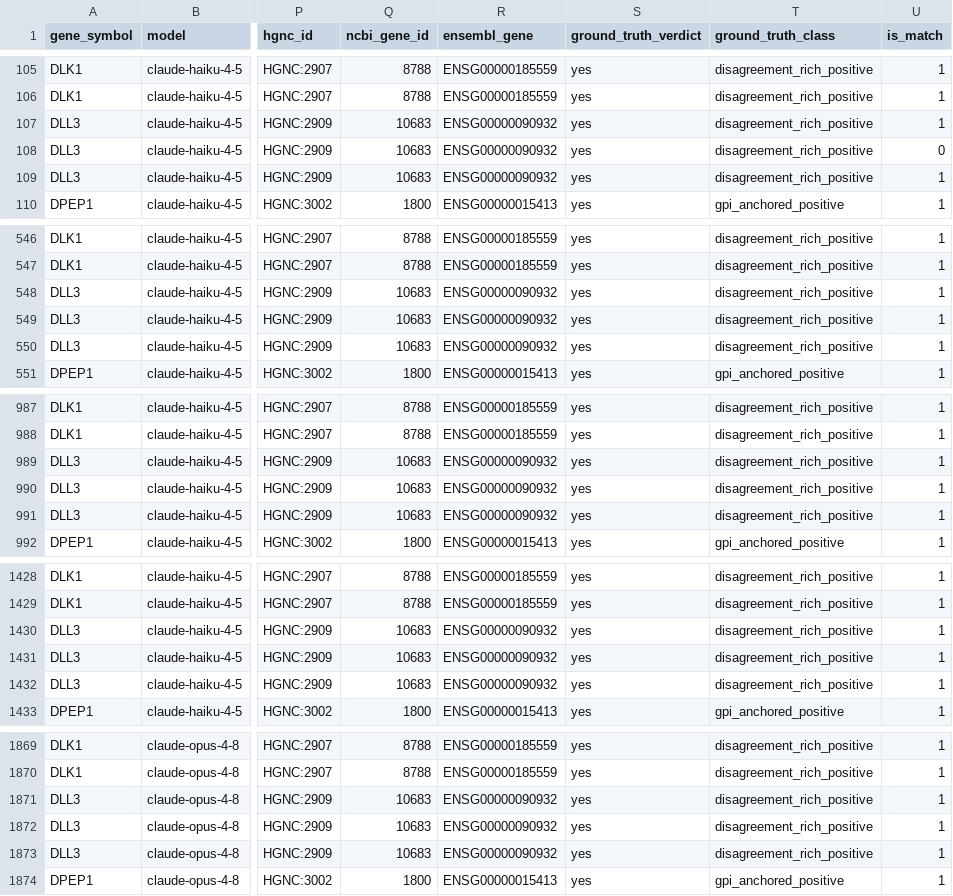
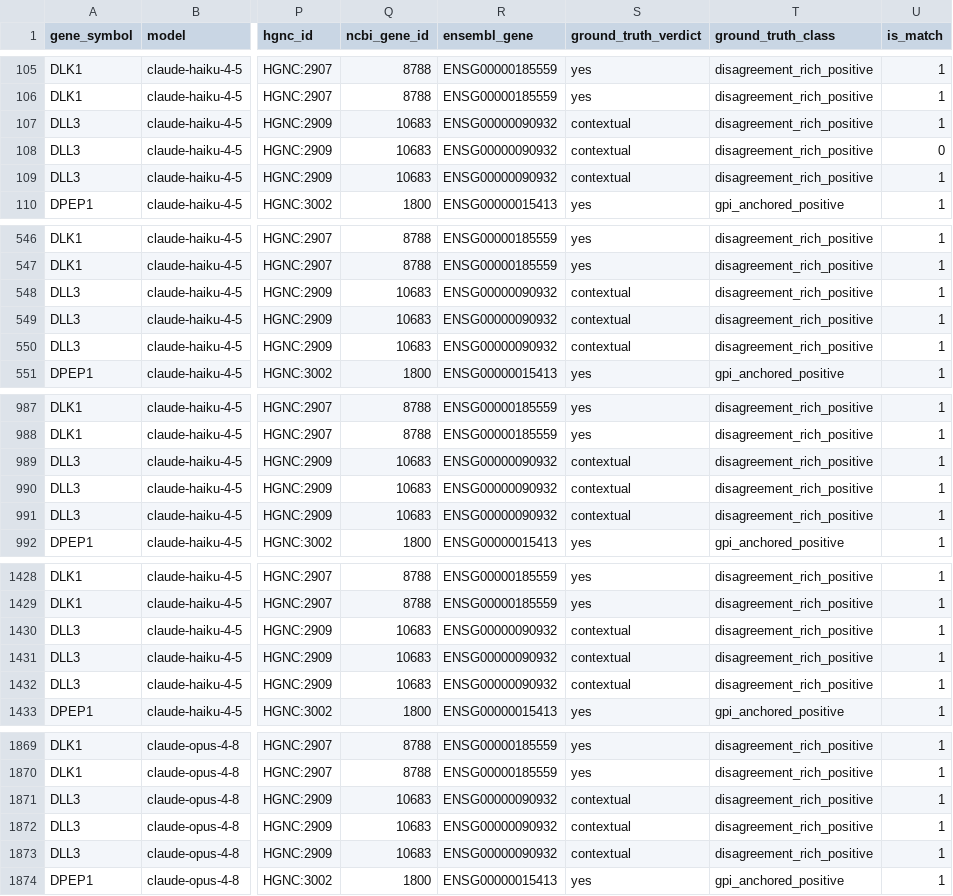
Before and after one commit to Deliverome-Project/accessible-surfaceome, a TSV file: data/processed/triage_bench/mainbench_replicates_v2.tsv, drawn as a sheet; only a part is shown, gaps mark what is left out; the diff covers the shown part only; the diff names each change by its address in the sheet, - before the commit and + after, or states it on an @@ line.

Commit message:
fix(eval): re-curate 6 SurfaceBench ground-truth reasons per frontier-model consensus
Six bench reasons updated where ≥3 of 4 frontier configs (Sonnet+ncbi,
Sonnet+pubmed_ncbi, Sonnet+web_ncbi, Opus+ncbi) converged on a non-
curator reason that has independent biological support. Two unanimous
4/4 cases led the list (CD68, IZUMO1, B4GALT1, HSPD1 — all 4 models
agreed). DLL3 + ZP3 had 3/4 consensus.

Five edits stay within the CONTEXTUAL bucket (just refining reason):
  CD68:    lysosomal_exocytosis → dual_localization
  IZUMO1:  cell_state_induced → tissue_restricted_surface
  B4GALT1: tissue_restricted_surface → dual_localization
  HSPD1:   dual_localization → cell_state_induced
  ZP3:     dual_localization → tissue_restricted_surface

One CROSS-BUCKET flip (yes → contextual):
  DLL3:    classical_surface_receptor (yes / likely) →
           cell_state_induced (contextual / possibly)
   — Tarlatamab targets SCLC re-expression, not constitutive
     surface; cell-state-induced more honestly captures the
     therapeutic angle (silent in adult tissues, re-expressed
     in neuroendocrine tumors).

Per CLAUDE.md figure-input-TSV convention, the denormalized truth
columns (ground_truth_verdict / ground_truth_class / is_match) in
mainbench_canonical_v2.tsv (10 rows updated) and
mainbench_replicates_v2.tsv (30 rows = 10 genes × 3 replicates each)
are re-derived from the curated eval TSV in the same commit.
is_match recomputed with the soft-credit rule (yes/contextual
predicted matches yes/contextual truth).

tests/test_mainbench_truth_drift.py confirms the denormalized truth
columns match the curated eval — passing.

Reason-level agreement on Sonnet+ncbi: 84.4% → 87.1% (124/147 → 128/147).
Verdict-level agreement is unchanged for the 5 within-bucket edits;
DLL3 cross-bucket flip slightly improves the verdict accuracy on
the soft-credit metric.

Excluded explicitly per user: CD63 (2/4 consensus, Sonnet/ncbi
sided with curator) and APPL1 (heavies' inner_leaflet_anchored call
is the same PH-domain-recruitment over-broadening issue addressed
by the prompt-def edit pending separately, not a curator relabel).

```diff
--- a/data/processed/triage_bench/mainbench_replicates_v2.tsv
+++ b/data/processed/triage_bench/mainbench_replicates_v2.tsv
-S107:S109 (ground_truth_verdict): yes
+S107:S109 (ground_truth_verdict): contextual
-S548:S550 (ground_truth_verdict): yes
+S548:S550 (ground_truth_verdict): contextual
-S989:S991 (ground_truth_verdict): yes
+S989:S991 (ground_truth_verdict): contextual
-S1430:S1432 (ground_truth_verdict): yes
+S1430:S1432 (ground_truth_verdict): contextual
-S1871:S1873 (ground_truth_verdict): yes
+S1871:S1873 (ground_truth_verdict): contextual
```
Also changed, not shown: 15 edited cells elsewhere in this file, data/eval/triage_benchmark_v1.tsv, data/processed/triage_bench/mainbench_canonical_v2.tsv, 2 other files.
